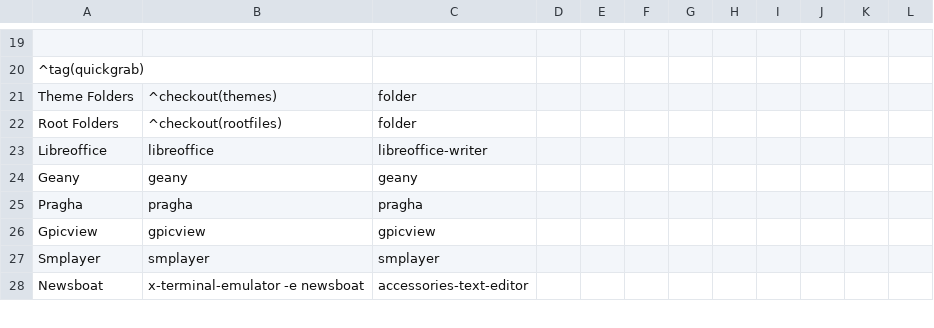
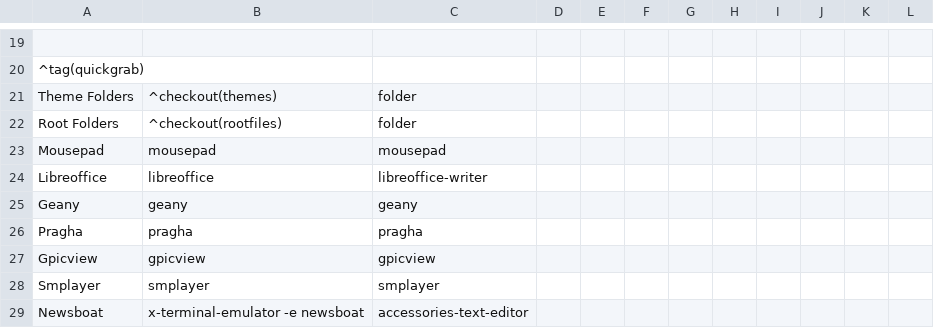
Before and after one commit to sleekmason/Lilidog-sid-2024, a CSV file: config/includes.chroot_after_packages/etc/skel/.config/jgmenu/prepend.csv, drawn as a sheet; only a part is shown, gaps mark what is left out.

```diff
--- a/config/includes.chroot_after_packages/etc/skel/.config/jgmenu/prepend.csv
+++ b/config/includes.chroot_after_packages/etc/skel/.config/jgmenu/prepend.csv
@@ -22,2 +22,3 @@ Theme Folders,^checkout(themes),folder
 Root Folders,^checkout(rootfiles),folder
+Mousepad,           mousepad,                          mousepad
 Libreoffice,        libreoffice,                       libreoffice-writer
```
Also changed, not shown: 4 other files.
